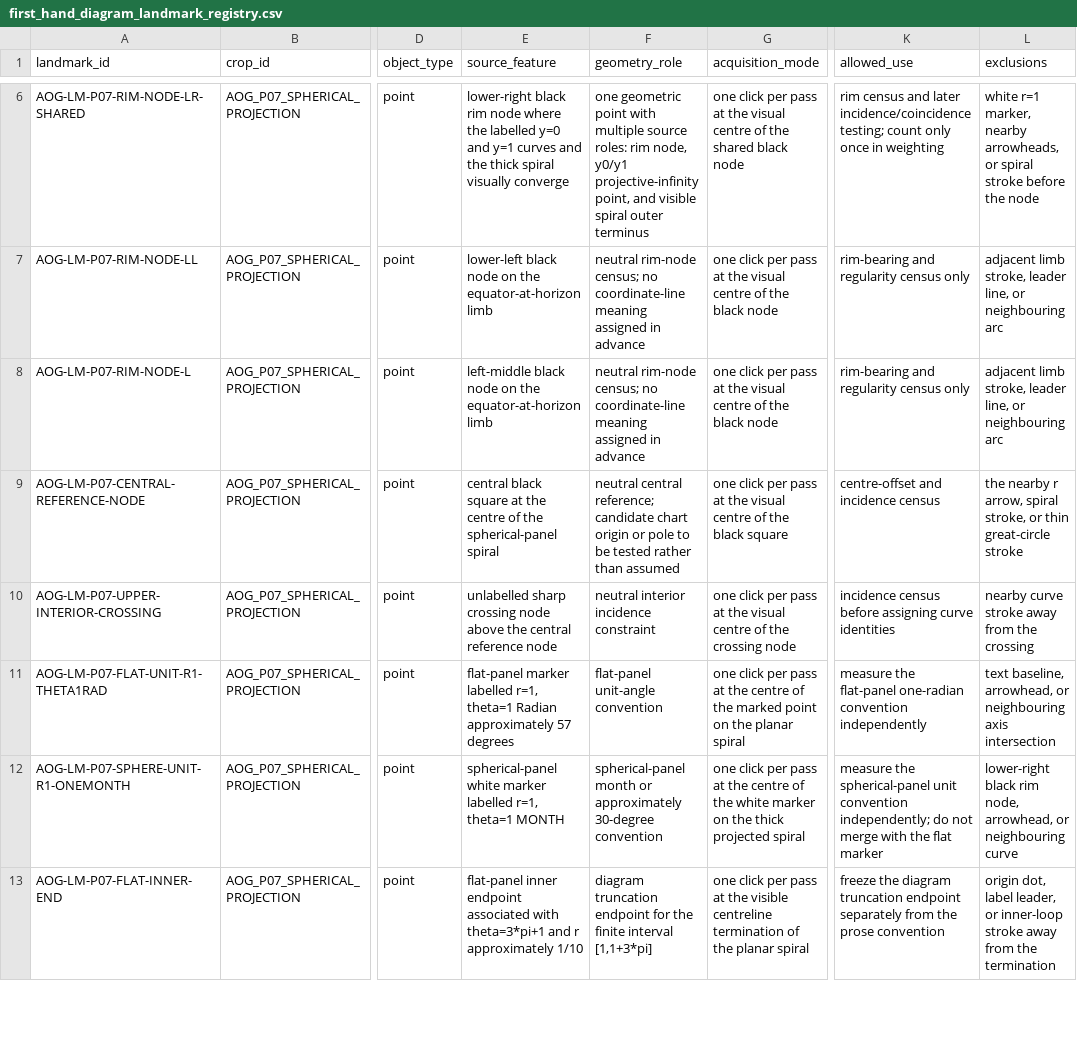
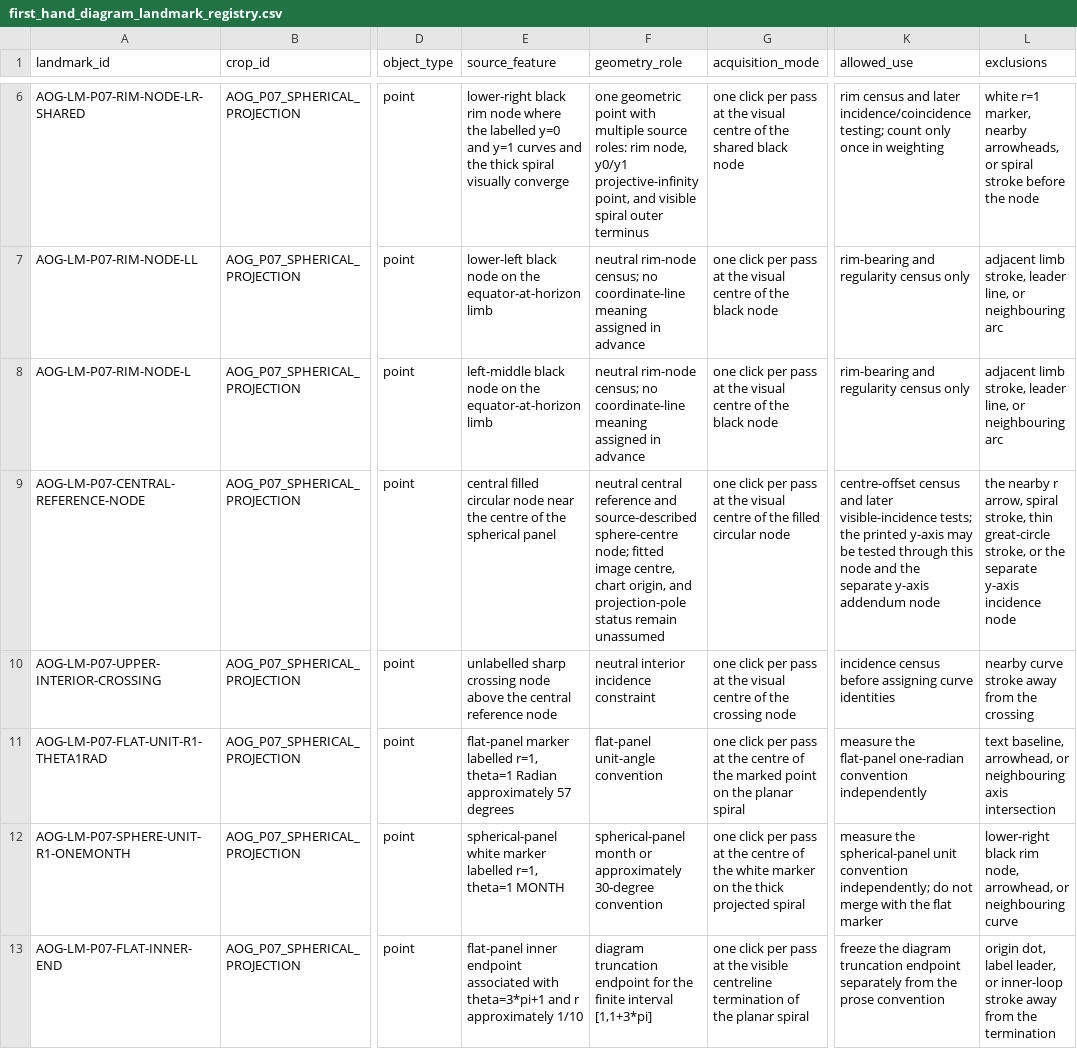
Before and after one commit to salahealer9/meru-geometry-audit, a CSV file: data/source_claims/first_hand_diagram_landmark_registry.csv, drawn as a sheet; only a part is shown, gaps mark what is left out; the diff covers the shown part only; the diff names each change by its address in the sheet, - before the commit and + after, or states it on an @@ line.

Commit message:
Register First Hand incidence landmark addendum

```diff
--- a/data/source_claims/first_hand_diagram_landmark_registry.csv
+++ b/data/source_claims/first_hand_diagram_landmark_registry.csv
-E9 (source_feature): central black square at the centre of the spherical-panel spiral
+E9 (source_feature): central filled circular node near the centre of the spherical panel
-F9 (geometry_role): neutral central reference; candidate chart origin or pole to be tested rather than assumed
+F9 (geometry_role): neutral central reference and source-described sphere-centre node; fitted image centre, chart origin, and projection-pole status remain unassumed
-G9 (acquisition_mode): …of the black square
+G9 (acquisition_mode): …of the filled circular node
-K9 (allowed_use): centre-offset and incidence census
+K9 (allowed_use): centre-offset census and later visible-incidence tests; the printed y-axis may be tested through this node and the separate y-axis addendum node
-L9 (exclusions): …spiral stroke, or thin great-circle stroke
+L9 (exclusions): …spiral stroke, thin great-circle stroke, or the separate y-axis incidence node
```
Also changed, not shown: 3 added rows and 1 edited cell elsewhere in this file, 3 other files.
